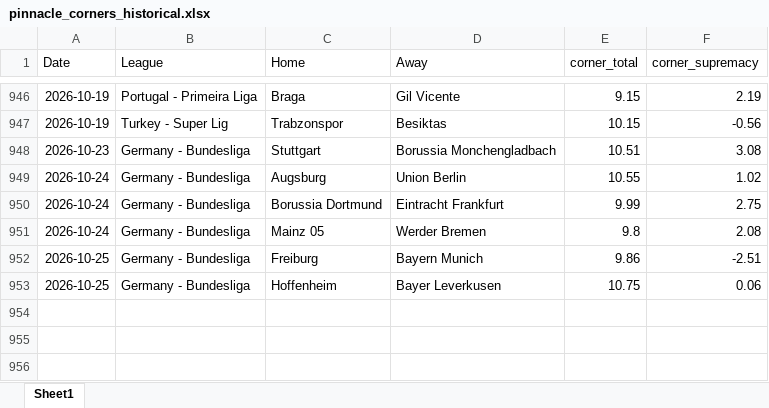
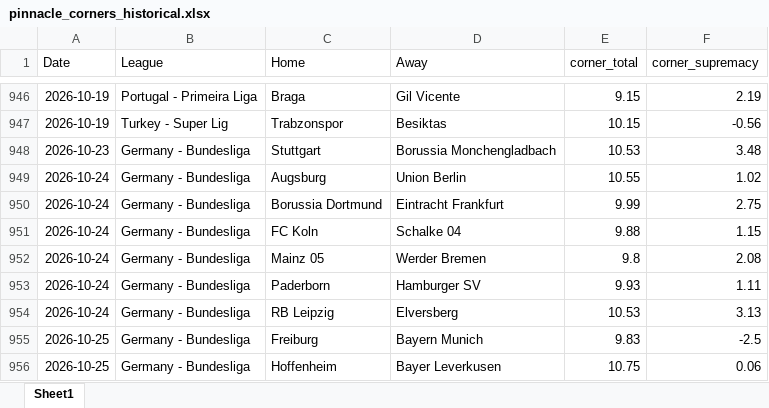
Before and after one commit to super-luke-chambers/pin_scraper, an Excel workbook: outputs/pinnacle_corners_historical.xlsx, sheet Sheet1, drawn as a sheet; only a part is shown, gaps mark what is left out; values as stored, in another font and other column widths than the file's, no borders; addresses are those after the commit; the diff names each change by its address in the sheet, - before the commit and + after, or states it on an @@ line.

```diff
--- a/outputs/pinnacle_corners_historical.xlsx (sheet Sheet1)
+++ b/outputs/pinnacle_corners_historical.xlsx (sheet Sheet1)
-E948 (corner_total): 10.51
+E948 (corner_total): 10.53
-F948 (corner_supremacy): 3.08
+F948 (corner_supremacy): 3.48
+row 951: 2026-10-24 | Germany - Bundesliga | FC Koln | Schalke 04 | 9.88 | 1.15
+row 953: 2026-10-24 | Germany - Bundesliga | Paderborn | Hamburger SV | 9.93 | 1.11
+row 954: 2026-10-24 | Germany - Bundesliga | RB Leipzig | Elversberg | 10.53 | 3.13
-E955 (corner_total): 9.86
+E955 (corner_total): 9.83
-F955 (corner_supremacy): -2.51
+F955 (corner_supremacy): -2.5
```
Also changed, not shown: outputs/pinnacle_odds_data.xlsx, 2 other files.
